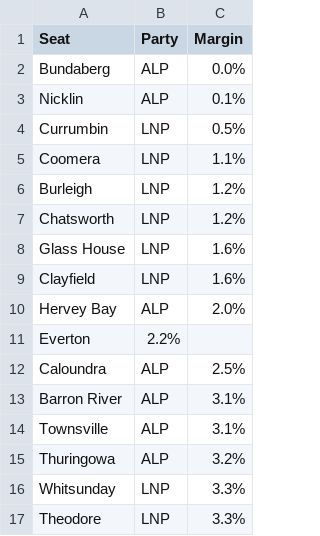
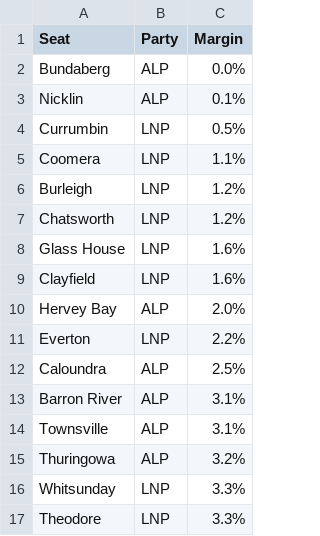
Before and after one commit to NetherPortal-TheTallyRoom/QLD-Votes-2024, a CSV file: Information/Pendulum.csv, drawn as a sheet; only a part is shown.

Commit message:
Update Pendulum.csv

```diff
--- a/Information/Pendulum.csv
+++ b/Information/Pendulum.csv
@@ -10,3 +10,3 @@ Clayfield,LNP,1.6%
 Hervey Bay,ALP,2.0%
-Everton,2.2%
+Everton,LNP,2.2%
 Caloundra,ALP,2.5%
```
